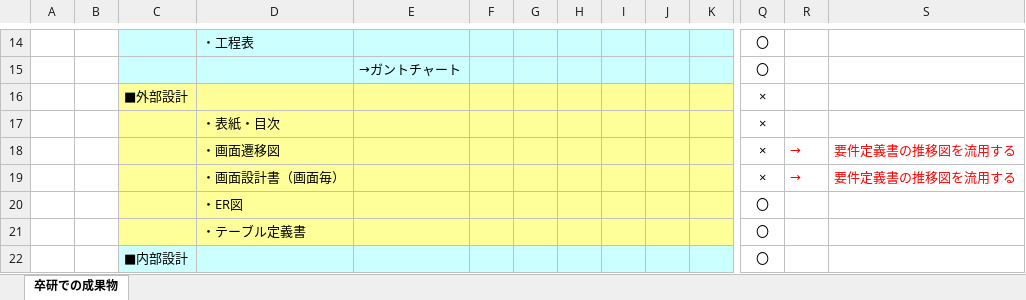
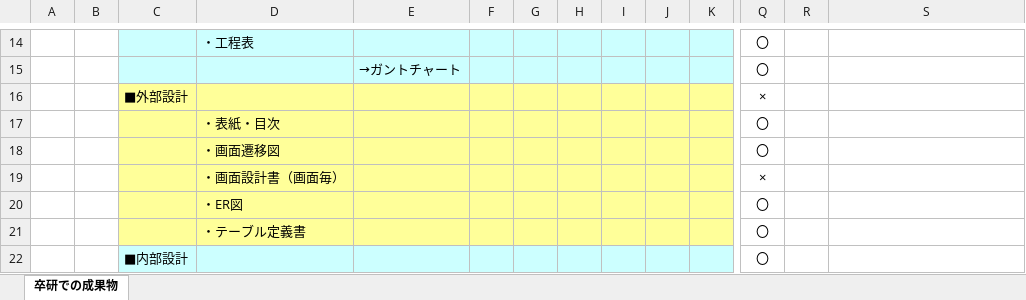
Before and after one commit to BanCards/ACSYSTEM, an Excel workbook: Tasks/01_作成ドキュメント（卒研）.xlsx, sheet 卒研での成果物, drawn as a sheet; only a part is shown, gaps mark what is left out; values as stored, in another font and other column widths than the file's, no borders; removed rows and columns are numbered as before the commit, all else as after; rows hold the shown columns only; the diff names each change by its address in the sheet, - before the commit and + after, or states it on an @@ line.

```diff
--- a/Tasks/01_作成ドキュメント（卒研）.xlsx (sheet 卒研での成果物)
+++ b/Tasks/01_作成ドキュメント（卒研）.xlsx (sheet 卒研での成果物)
+row 17:  |  |  | ・表紙・目次 |  |  |  |  |  |  |  | 〇
+row 18:  |  |  | ・画面遷移図 |  |  |  |  |  |  |  | 〇
-D19: ・表紙・目次
+D19: ・画面設計書（画面毎）
-row 18:  |  |  | ・画面遷移図 |  |  |  |  |  |  |  | × | → | 要件定義書の推移図を流用する
-row 19:  |  |  | ・画面設計書（画面毎） |  |  |  |  |  |  |  | × | → | 要件定義書の推移図を流用する
```
Also changed, not shown: Tasks/02_要件定義/ACSYSTEM_要件定義.xlsx, Tasks/03_DB設計/ACSYSTEM_DB設計.xlsx, 1 other file.
